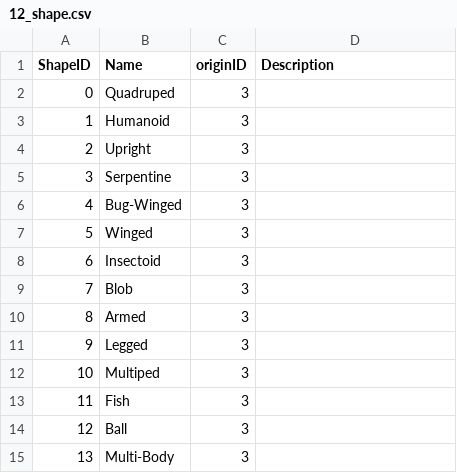
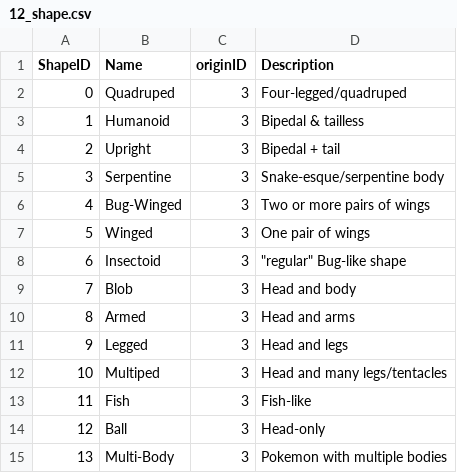
Before and after one commit to w7o/poke7db, a CSV file: database/seed/00_lookup/12_shape.csv, drawn as a sheet.

Commit message:
Added description fields to CSV lookup table seed files that didn't have them

```diff
--- a/database/seed/00_lookup/12_shape.csv
+++ b/database/seed/00_lookup/12_shape.csv
@@ -1,15 +1,15 @@
 ShapeID,Name,originID,Description
-0,Quadruped,3,
-1,Humanoid,3,
-2,Upright,3,
-3,Serpentine,3,
-4,Bug-Winged,3,
-5,Winged,3,
-6,Insectoid,3,
-7,Blob,3,
-8,Armed,3,
-9,Legged,3,
-10,Multiped,3,
-11,Fish,3,
-12,Ball,3,
-13,Multi-Body,3,
+0,Quadruped,3,"Four-legged/quadruped"
+1,Humanoid,3,"Bipedal & tailless"
+2,Upright,3,"Bipedal + tail"
+3,Serpentine,3,"Snake-esque/serpentine body"
+4,Bug-Winged,3,"Two or more pairs of wings"
+5,Winged,3,"One pair of wings"
+6,Insectoid,3,"""regular"" Bug-like shape"
+7,Blob,3,"Head and body"
+8,Armed,3,"Head and arms"
+9,Legged,3,"Head and legs"
+10,Multiped,3,"Head and many legs/tentacles"
+11,Fish,3,"Fish-like"
+12,Ball,3,"Head-only"
+13,Multi-Body,3,"Pokemon with multiple bodies"
```
Also changed, not shown: database/seed/00_lookup/07_growthrate.csv, 2 other files.
